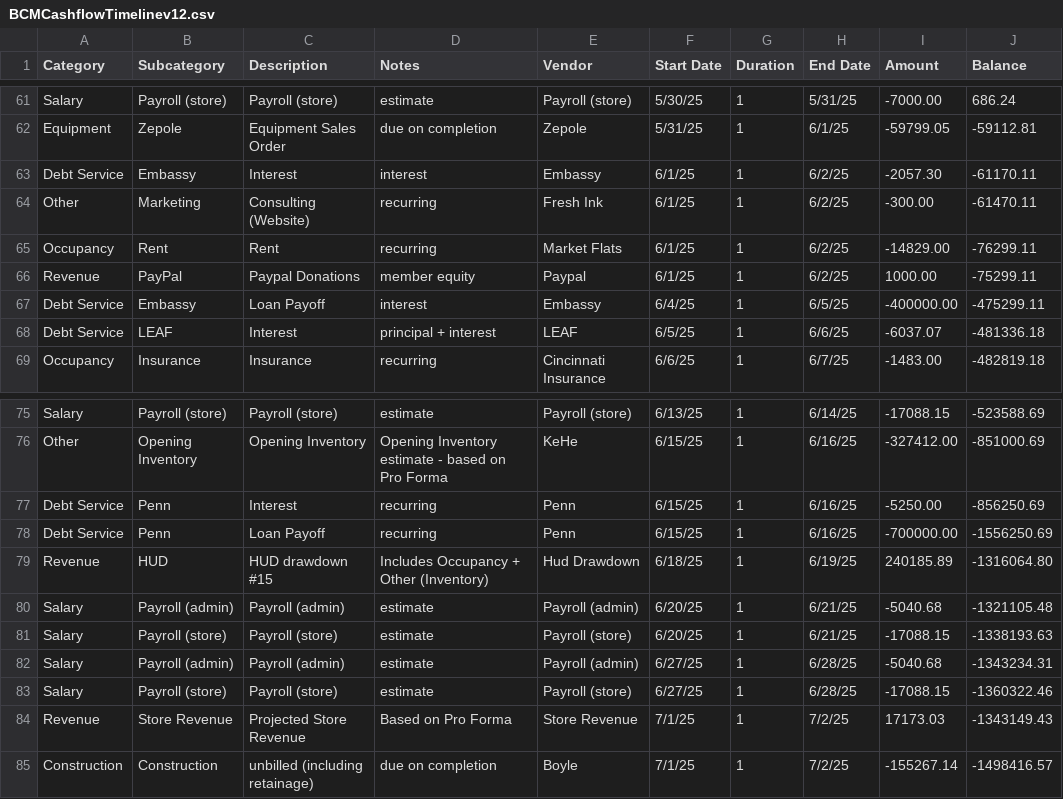
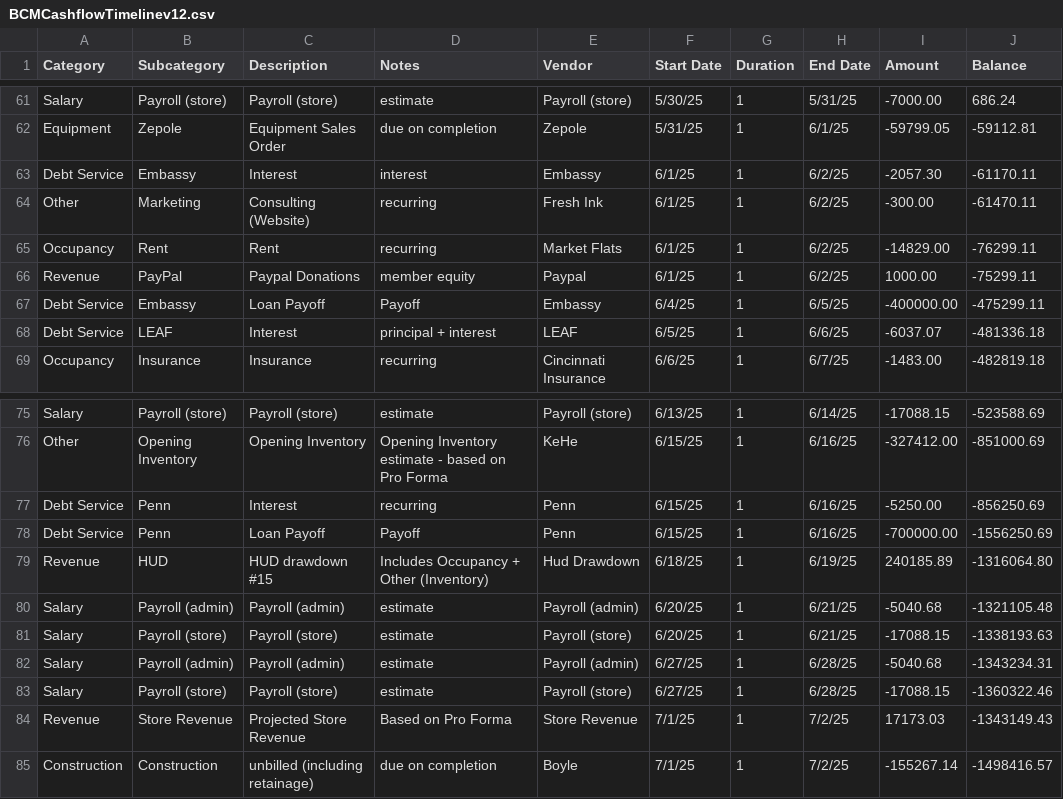
Before and after one commit to DuaneIndustries/BCMProjectCashFlow, a CSV file: BCMCashflowTimelinev12.csv, drawn as a sheet; only a part is shown, gaps mark what is left out.

Commit message:
Update BCMCashflowTimelinev12.csv
payoff

```diff
--- a/BCMCashflowTimelinev12.csv
+++ b/BCMCashflowTimelinev12.csv
@@ -66,3 +66,3 @@ Occupancy,Rent,Rent,recurring,Market Flats,6/1/25,1,6/2/25,-14829.00,-76299.11
 Revenue,PayPal,Paypal Donations,member equity,Paypal,6/1/25,1,6/2/25,1000.00,-75299.11
-Debt Service,Embassy,Loan Payoff,interest,Embassy,6/4/25,1,6/5/25,-400000.00,-475299.11
+Debt Service,Embassy,Loan Payoff,Payoff,Embassy,6/4/25,1,6/5/25,-400000.00,-475299.11
 Debt Service,LEAF,Interest,principal + interest,LEAF,6/5/25,1,6/6/25,-6037.07,-481336.18
@@ -77,3 +77,3 @@ Other,Opening Inventory,Opening Inventory,Opening Inventory estimate - based on
 Debt Service,Penn,Interest,recurring,Penn,6/15/25,1,6/16/25,-5250.00,-856250.69
-Debt Service,Penn,Loan Payoff,recurring,Penn,6/15/25,1,6/16/25,-700000.00,-1556250.69
+Debt Service,Penn,Loan Payoff,Payoff,Penn,6/15/25,1,6/16/25,-700000.00,-1556250.69
 Revenue,HUD,HUD drawdown #15,Includes Occupancy + Other (Inventory),Hud Drawdown,6/18/25,1,6/19/25,240185.89,-1316064.80
```
